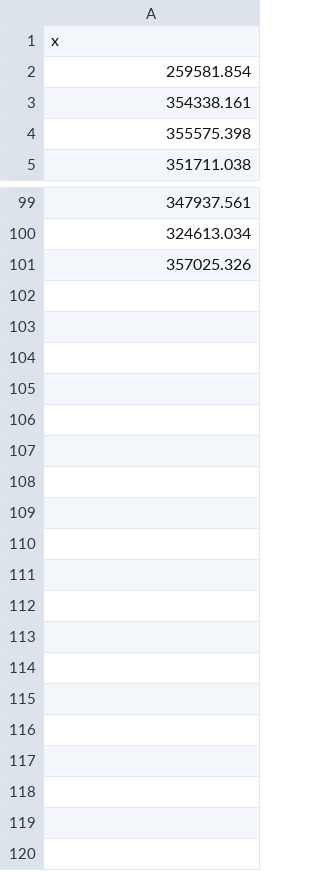
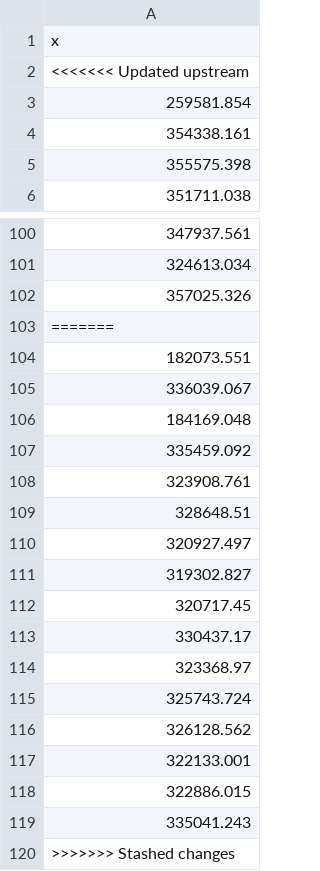
Before and after one commit to SchlossLab/Topcuoglu_ML_mBio_2020, a CSV file: data/process/walltime_Random_Forest.csv, drawn as a sheet; only a part is shown, gaps mark what is left out; the diff names each change by its address in the sheet, - before the commit and + after, or states it on an @@ line.

```diff
--- a/data/process/walltime_Random_Forest.csv
+++ b/data/process/walltime_Random_Forest.csv
+row 2: <<<<<<< Updated upstream
+row 103: =======
+row 104: 182073.551
+row 105: 336039.067
+row 106: 184169.048
+row 107: 335459.092
+row 108: 323908.761
+row 109: 328648.51
+row 110: 320927.497
+row 111: 319302.827
+row 112: 320717.45
+row 113: 330437.17
+row 114: 323368.97
+row 115: 325743.724
+row 116: 326128.562
+row 117: 322133.001
+row 118: 322886.015
+row 119: 335041.243
+row 120: >>>>>>> Stashed changes
```
Also changed, not shown: data/process/combined_best_hp_results_Decision_Tree.csv, data/process/combined_best_hp_results_Random_Forest.csv, 5 other files.
